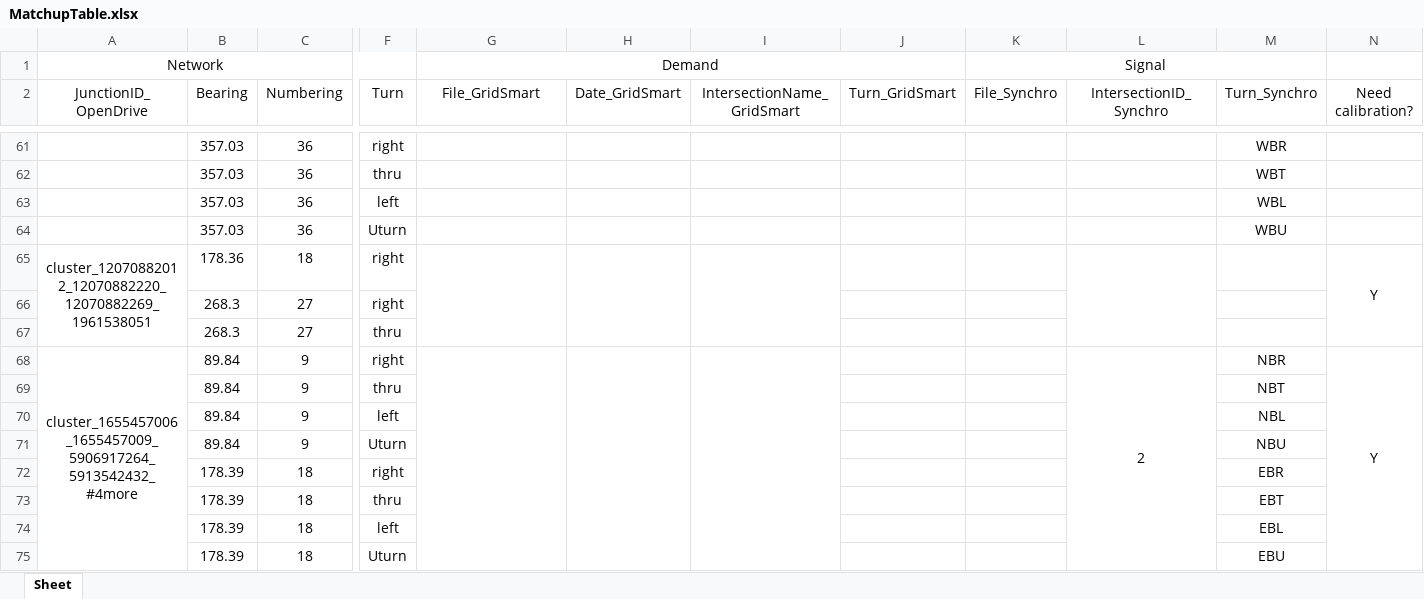
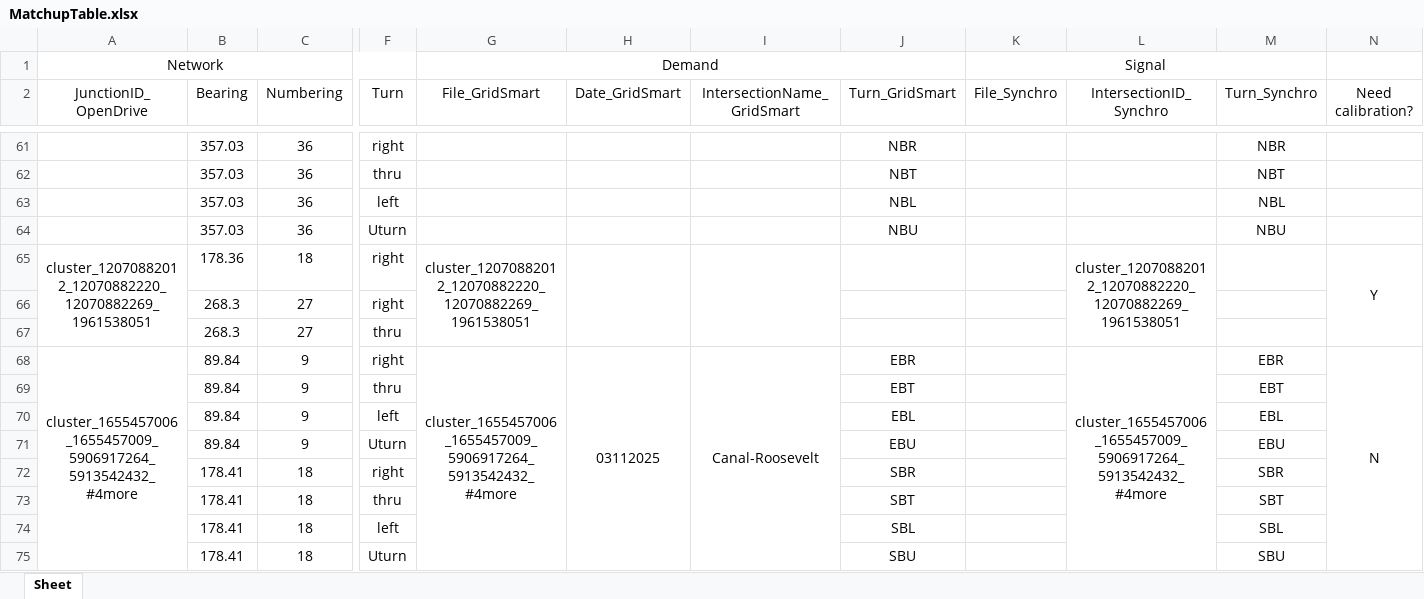
Before and after one commit to ORNL-Real-Sim/Real-Twin, an Excel workbook: datasets/Roosevelt/MatchupTable.xlsx, sheet Sheet, drawn as a sheet; only a part is shown, gaps mark what is left out; values as stored, in another font and other column widths than the file's, no borders; the diff covers the shown part only; the diff names each change by its address in the sheet, - before the commit and + after, or states it on an @@ line.

```diff
--- a/datasets/Roosevelt/MatchupTable.xlsx (sheet Sheet)
+++ b/datasets/Roosevelt/MatchupTable.xlsx (sheet Sheet)
-J61 (Turn_GridSmart): (empty)
+J61 (Turn_GridSmart): NBR
-M61 (Turn_Synchro): WBR
+M61 (Turn_Synchro): NBR
-J62 (Turn_GridSmart): (empty)
+J62 (Turn_GridSmart): NBT
-M62 (Turn_Synchro): WBT
+M62 (Turn_Synchro): NBT
-J63 (Turn_GridSmart): (empty)
+J63 (Turn_GridSmart): NBL
-M63 (Turn_Synchro): WBL
+M63 (Turn_Synchro): NBL
-J64 (Turn_GridSmart): (empty)
+J64 (Turn_GridSmart): NBU
-M64 (Turn_Synchro): WBU
+M64 (Turn_Synchro): NBU
-G65 (File_GridSmart): (empty)
+G65 (File_GridSmart): cluster_12070882012_12070882220_12070882269_1961538051
-L65 (IntersectionID_Synchro): (empty)
+L65 (IntersectionID_Synchro): cluster_12070882012_12070882220_12070882269_1961538051
-G68 (File_GridSmart): (empty)
+G68 (File_GridSmart): cluster_1655457006_1655457009_5906917264_5913542432_#4more
-H68 (Date_GridSmart): (empty)
+H68 (Date_GridSmart): 03112025
-I68 (IntersectionName_GridSmart): (empty)
+I68 (IntersectionName_GridSmart): Canal-Roosevelt
-J68 (Turn_GridSmart): (empty)
+J68 (Turn_GridSmart): EBR
-L68 (IntersectionID_Synchro): 2
+L68 (IntersectionID_Synchro): cluster_1655457006_1655457009_5906917264_5913542432_#4more
-M68 (Turn_Synchro): NBR
+M68 (Turn_Synchro): EBR
-N68 (Need calibration?): Y
+N68 (Need calibration?): N
-J69 (Turn_GridSmart): (empty)
+J69 (Turn_GridSmart): EBT
-M69 (Turn_Synchro): NBT
+M69 (Turn_Synchro): EBT
-J70 (Turn_GridSmart): (empty)
+J70 (Turn_GridSmart): EBL
-M70 (Turn_Synchro): NBL
+M70 (Turn_Synchro): EBL
-J71 (Turn_GridSmart): (empty)
+J71 (Turn_GridSmart): EBU
-M71 (Turn_Synchro): NBU
+M71 (Turn_Synchro): EBU
-B72:B75 (Bearing): 178.39
+B72:B75 (Bearing): 178.41
-J72 (Turn_GridSmart): (empty)
+J72 (Turn_GridSmart): SBR
-M72 (Turn_Synchro): EBR
+M72 (Turn_Synchro): SBR
-J73 (Turn_GridSmart): (empty)
+J73 (Turn_GridSmart): SBT
-M73 (Turn_Synchro): EBT
+M73 (Turn_Synchro): SBT
-J74 (Turn_GridSmart): (empty)
+J74 (Turn_GridSmart): SBL
-M74 (Turn_Synchro): EBL
+M74 (Turn_Synchro): SBL
-J75 (Turn_GridSmart): (empty)
+J75 (Turn_GridSmart): SBU
-M75 (Turn_Synchro): EBU
+M75 (Turn_Synchro): SBU
```
Also changed, not shown: 270 edited cells elsewhere in this sheet, datasets/MLK/MatchupTable - Copy (2).xlsx, datasets/MLK/MatchupTable - Copy.xlsx, 38 other files.
